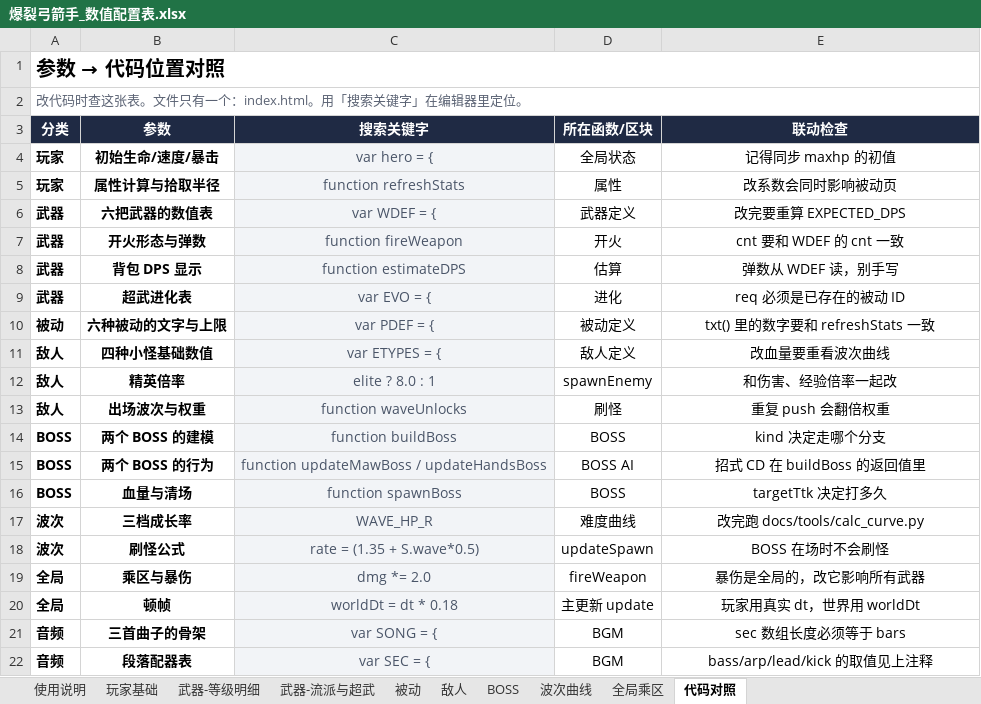
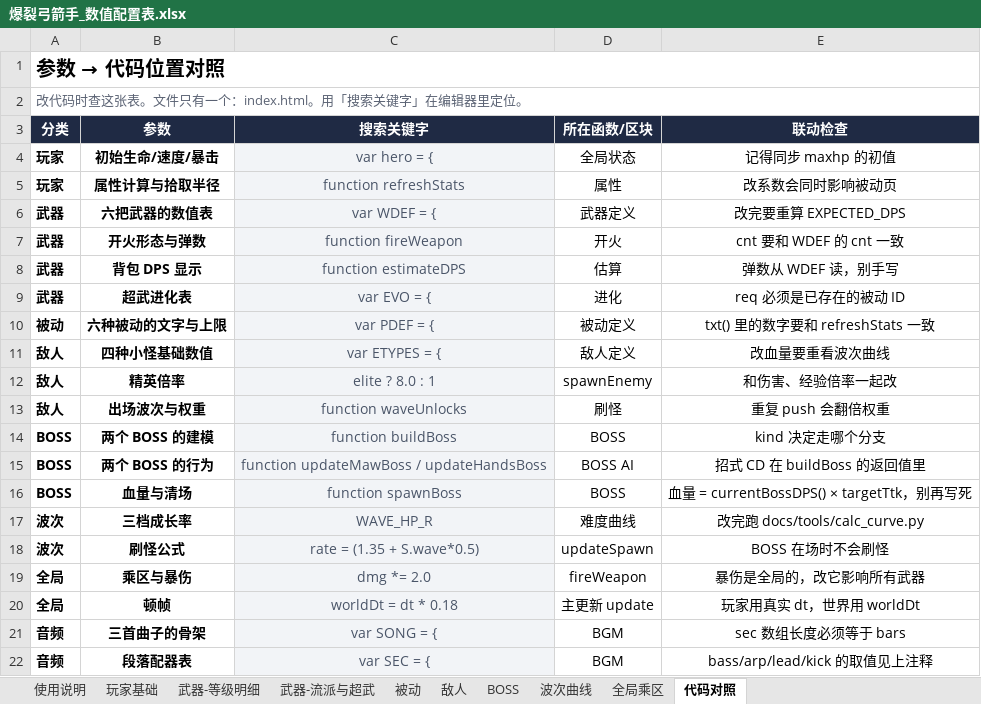
Before and after one commit to Karry-2026/pow-archer, an Excel workbook: docs/爆裂弓箭手_数值配置表.xlsx, sheet 代码对照, drawn as a sheet; values as stored, in another font and other column widths than the file's, no borders; the diff names each change by its address in the sheet, - before the commit and + after, or states it on an @@ line.

```diff
--- a/docs/爆裂弓箭手_数值配置表.xlsx (sheet 代码对照)
+++ b/docs/爆裂弓箭手_数值配置表.xlsx (sheet 代码对照)
-E16 (联动检查): targetTtk 决定打多久
+E16 (联动检查): 血量 = currentBossDPS() × targetTtk，别再写死
```
Also changed, not shown: sheet BOSS, 5 other files.
